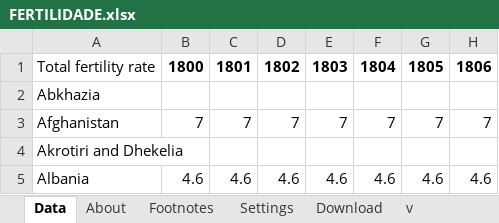
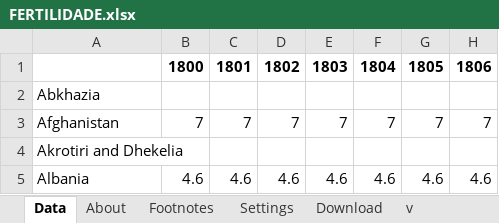
Before and after one commit to lemelusca/CD, an Excel workbook: Projeto3/FERTILIDADE.xlsx, sheet Data, drawn as a sheet; only a part is shown; values as stored, in another font and other column widths than the file's, no borders; the diff names each change by its address in the sheet, - before the commit and + after, or states it on an @@ line.

```diff
--- a/Projeto3/FERTILIDADE.xlsx (sheet Data)
+++ b/Projeto3/FERTILIDADE.xlsx (sheet Data)
-A1: Total fertility rate
+A1: (empty)
```
Also changed, not shown: 1 other file.
